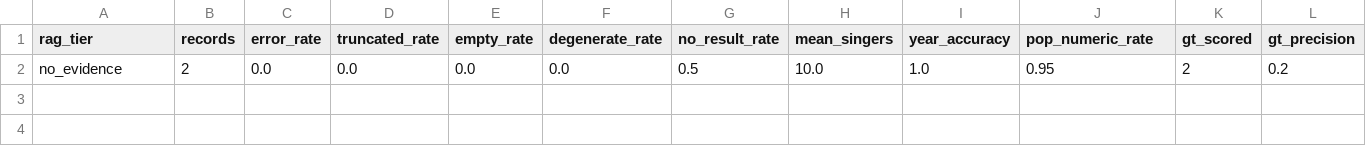
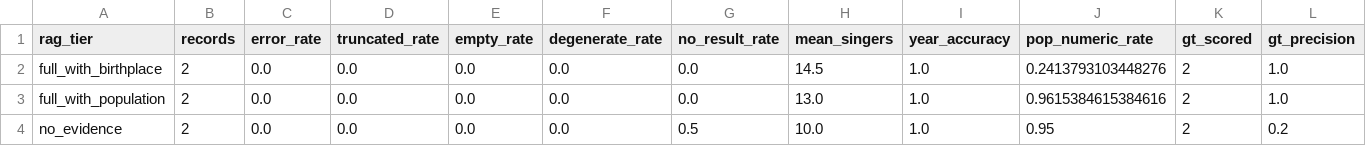
Before and after one commit to Arunav-Das/music_analyzer, a CSV file: claude_code_music_singer_strategies/SC1_think0_notools/analysis/summary_by_rag_tier.csv, drawn as a sheet; only a part is shown; rows hold the shown columns only; the diff names each change by its address in the sheet, - before the commit and + after, or states it on an @@ line.

```diff
--- a/claude_code_music_singer_strategies/SC1_think0_notools/analysis/summary_by_rag_tier.csv
+++ b/claude_code_music_singer_strategies/SC1_think0_notools/analysis/summary_by_rag_tier.csv
+row 2: full_with_birthplace | 2 | 0.0 | 0.0 | 0.0 | 0.0 | 0.0 | 14.5 | 1.0 | 0.2413793103448276 | 2 | 1.0
+row 3: full_with_population | 2 | 0.0 | 0.0 | 0.0 | 0.0 | 0.0 | 13.0 | 1.0 | 0.9615384615384616 | 2 | 1.0
```
Also changed, not shown: claude_code_music_singer_strategies/SC1_think0_notools/analysis/eval_per_record.csv, claude_code_music_singer_strategies/SC1_think0_notools/analysis/summary_by_config.csv, 28 other files.
